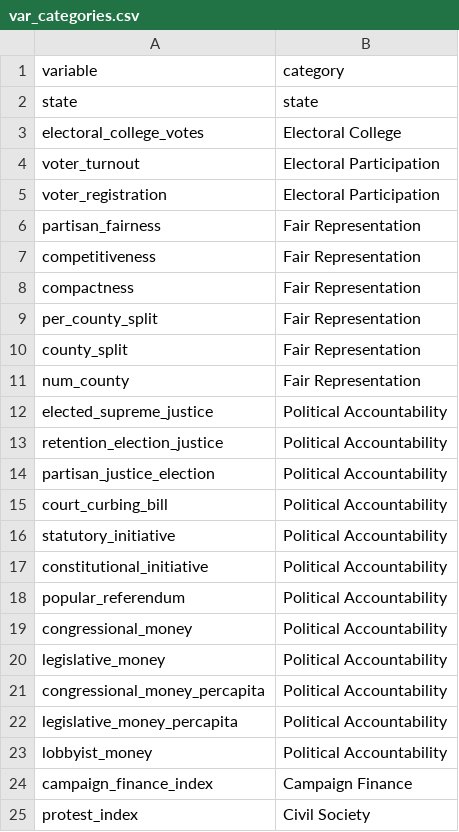
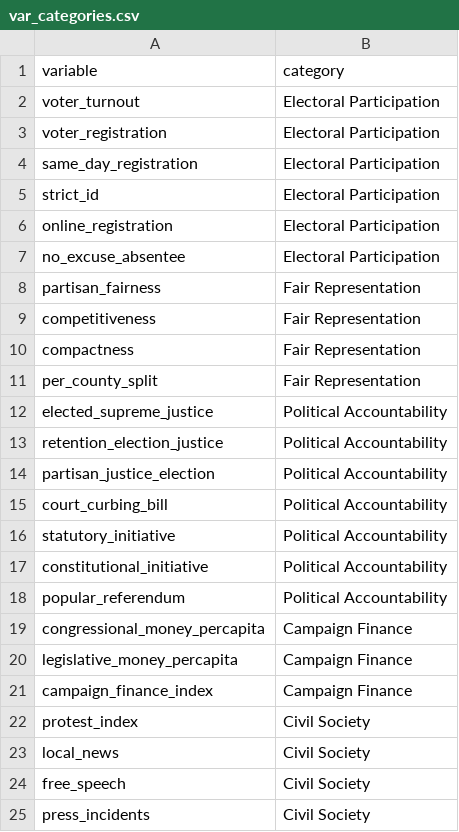
Before and after one commit to Electoral-Innovation-Lab/Playbook-Project, a CSV file: db/data/var_categories.csv, drawn as a sheet; only a part is shown; the shorter side is filled out with more unchanged rows.

Commit message:
fixing data cleaning scripts based on new data format

```diff
--- a/db/data/var_categories.csv
+++ b/db/data/var_categories.csv
@@ -1,6 +1,8 @@
 variable,category
-state,state
-electoral_college_votes,Electoral College
 voter_turnout,Electoral Participation
 voter_registration,Electoral Participation
+same_day_registration,Electoral Participation
+strict_id,Electoral Participation
+online_registration,Electoral Participation
+no_excuse_absentee,Electoral Participation
 partisan_fairness,Fair Representation
@@ -9,4 +11,2 @@ compactness,Fair Representation
 per_county_split,Fair Representation
-county_split,Fair Representation
-num_county,Fair Representation
 elected_supreme_justice,Political Accountability
@@ -18,7 +18,4 @@ constitutional_initiative,Political Accountability
 popular_referendum,Political Accountability
-congressional_money,Political Accountability
-legislative_money,Political Accountability
-congressional_money_percapita,Political Accountability
-legislative_money_percapita,Political Accountability
-lobbyist_money,Political Accountability
+congressional_money_percapita,Campaign Finance
+legislative_money_percapita,Campaign Finance
 campaign_finance_index,Campaign Finance
```
Also changed, not shown: 9 other files.
